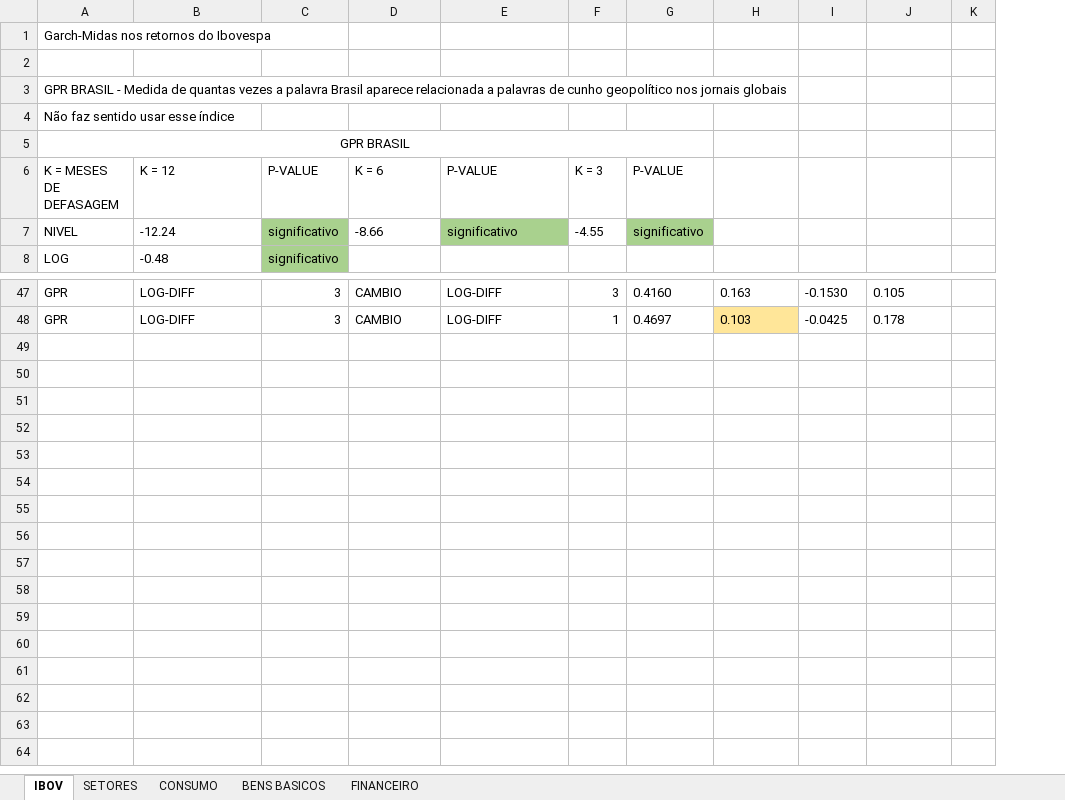
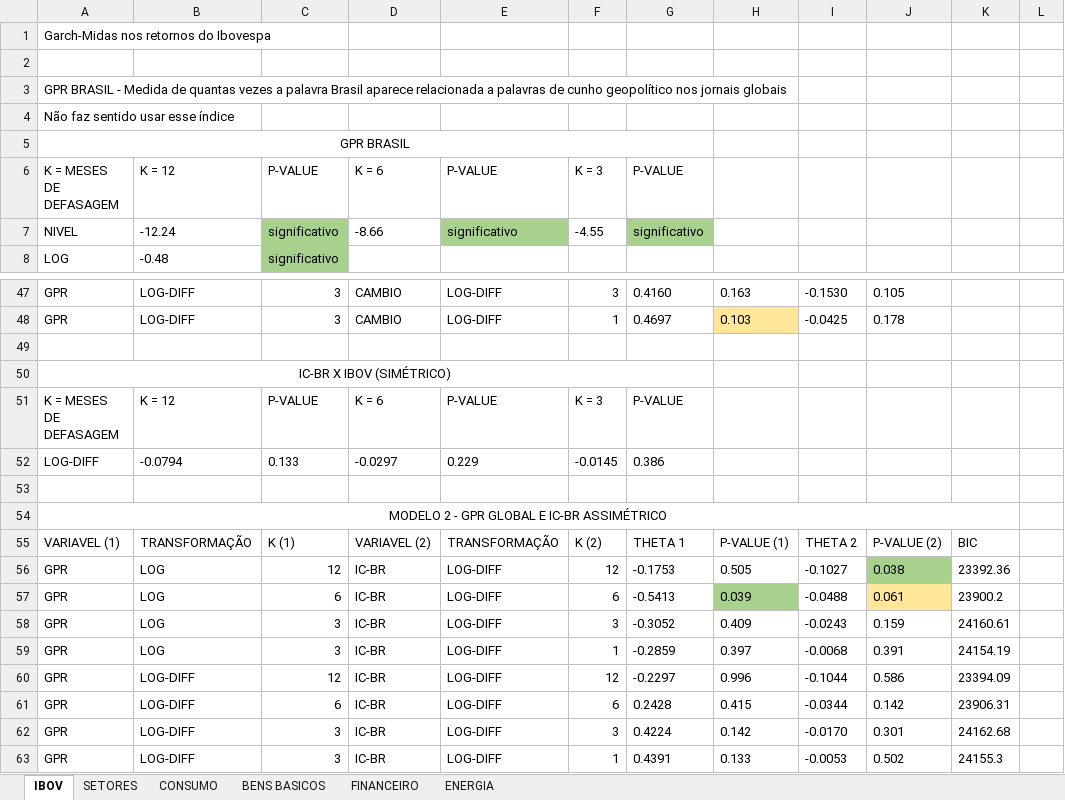
Before and after one commit to L3Reis/Impacto-geopolitico-ibovespa, an Excel workbook: graficos_tabelas/preliminares/Tabela_resumo_thetas.xlsx, sheet IBOV, drawn as a sheet; only a part is shown, gaps mark what is left out; values as stored, in another font and other column widths than the file's, no borders; the diff names each change by its address in the sheet, - before the commit and + after, or states it on an @@ line.

```diff
--- a/graficos_tabelas/preliminares/Tabela_resumo_thetas.xlsx (sheet IBOV)
+++ b/graficos_tabelas/preliminares/Tabela_resumo_thetas.xlsx (sheet IBOV)
+sheet tab: ENERGIA
+column K, empty
+row 49: (empty)
+row 50: IC-BR X IBOV (SIMÉTRICO)
+row 51: K = MESES DE DEFASAGEM | K = 12 | P-VALUE | K = 6 | P-VALUE | K = 3 | P-VALUE
+row 52: LOG-DIFF | -0.0794 | 0.133 | -0.0297 | 0.229 | -0.0145 | 0.386
+row 53: (empty)
+row 54: MODELO 2 - GPR GLOBAL E IC-BR ASSIMÉTRICO
+row 55: VARIAVEL (1) | TRANSFORMAÇÃO | K (1) | VARIAVEL (2) | TRANSFORMAÇÃO | K (2) | THETA 1 | P-VALUE (1) | THETA 2 | P-VALUE (2) | BIC
+row 56: GPR | LOG | 12 | IC-BR | LOG-DIFF | 12 | -0.1753 | 0.505 | -0.1027 | 0.038 | 23392.36
+row 57: GPR | LOG | 6 | IC-BR | LOG-DIFF | 6 | -0.5413 | 0.039 | -0.0488 | 0.061 | 23900.2
+row 58: GPR | LOG | 3 | IC-BR | LOG-DIFF | 3 | -0.3052 | 0.409 | -0.0243 | 0.159 | 24160.61
+row 59: GPR | LOG | 3 | IC-BR | LOG-DIFF | 1 | -0.2859 | 0.397 | -0.0068 | 0.391 | 24154.19
+row 60: GPR | LOG-DIFF | 12 | IC-BR | LOG-DIFF | 12 | -0.2297 | 0.996 | -0.1044 | 0.586 | 23394.09
+row 61: GPR | LOG-DIFF | 6 | IC-BR | LOG-DIFF | 6 | 0.2428 | 0.415 | -0.0344 | 0.142 | 23906.31
+row 62: GPR | LOG-DIFF | 3 | IC-BR | LOG-DIFF | 3 | 0.4224 | 0.142 | -0.0170 | 0.301 | 24162.68
+row 63: GPR | LOG-DIFF | 3 | IC-BR | LOG-DIFF | 1 | 0.4391 | 0.133 | -0.0053 | 0.502 | 24155.3
```
Also changed, not shown: 4 other files.
